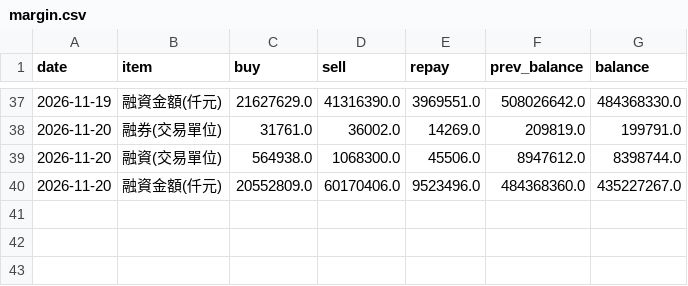
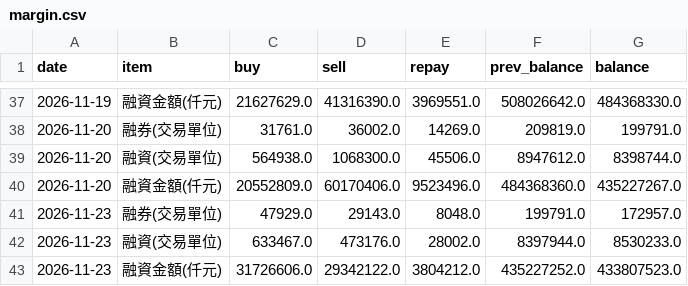
Before and after one commit to simpletechsa/data-notes, a CSV file: data/margin.csv, drawn as a sheet; only a part is shown, gaps mark what is left out.

```diff
--- a/data/margin.csv
+++ b/data/margin.csv
@@ -40 +40,4 @@
 2026-11-20,融資金額(仟元),20552809.0,60170406.0,9523496.0,484368360.0,435227267.0
+2026-11-23,融券(交易單位),47929.0,29143.0,8048.0,199791.0,172957.0
+2026-11-23,融資(交易單位),633467.0,473176.0,28002.0,8397944.0,8530233.0
+2026-11-23,融資金額(仟元),31726606.0,29342122.0,3804212.0,435227252.0,433807523.0
```
Also changed, not shown: data/daily_signals.csv, data/inst_market.csv, 20 other files.
